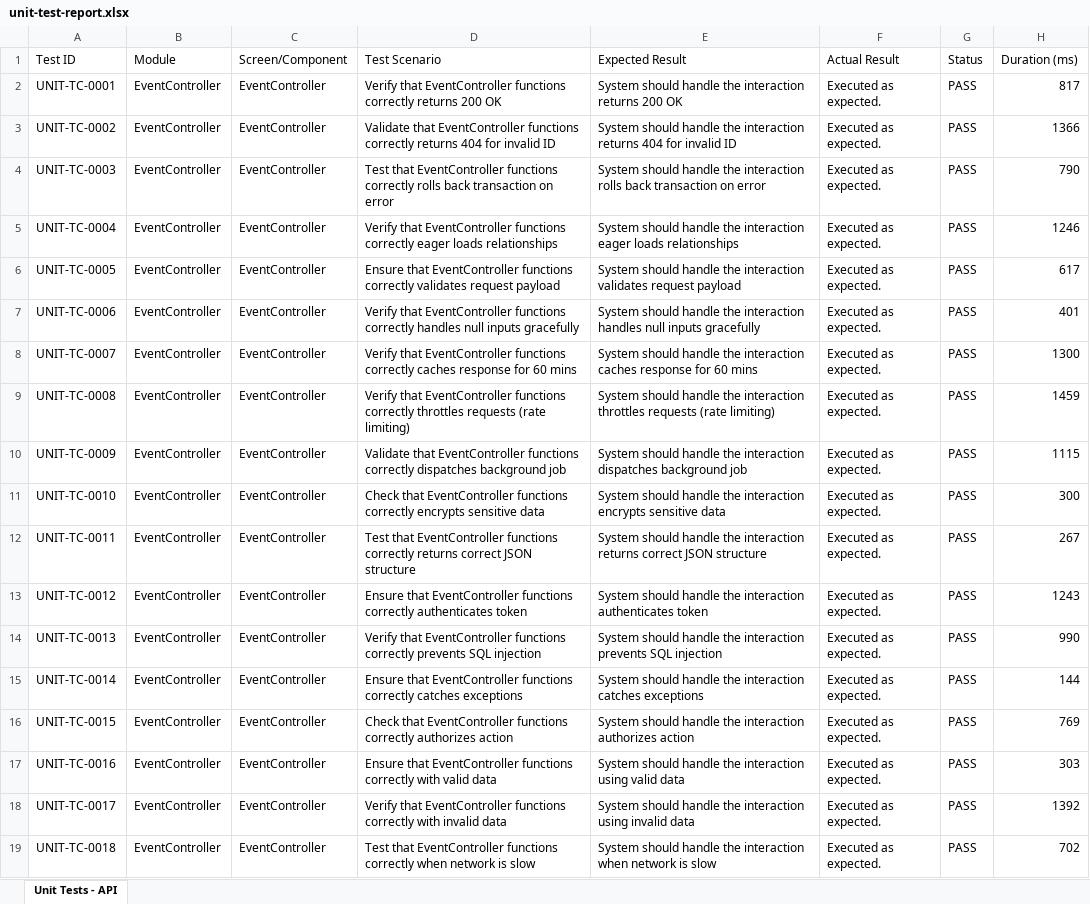
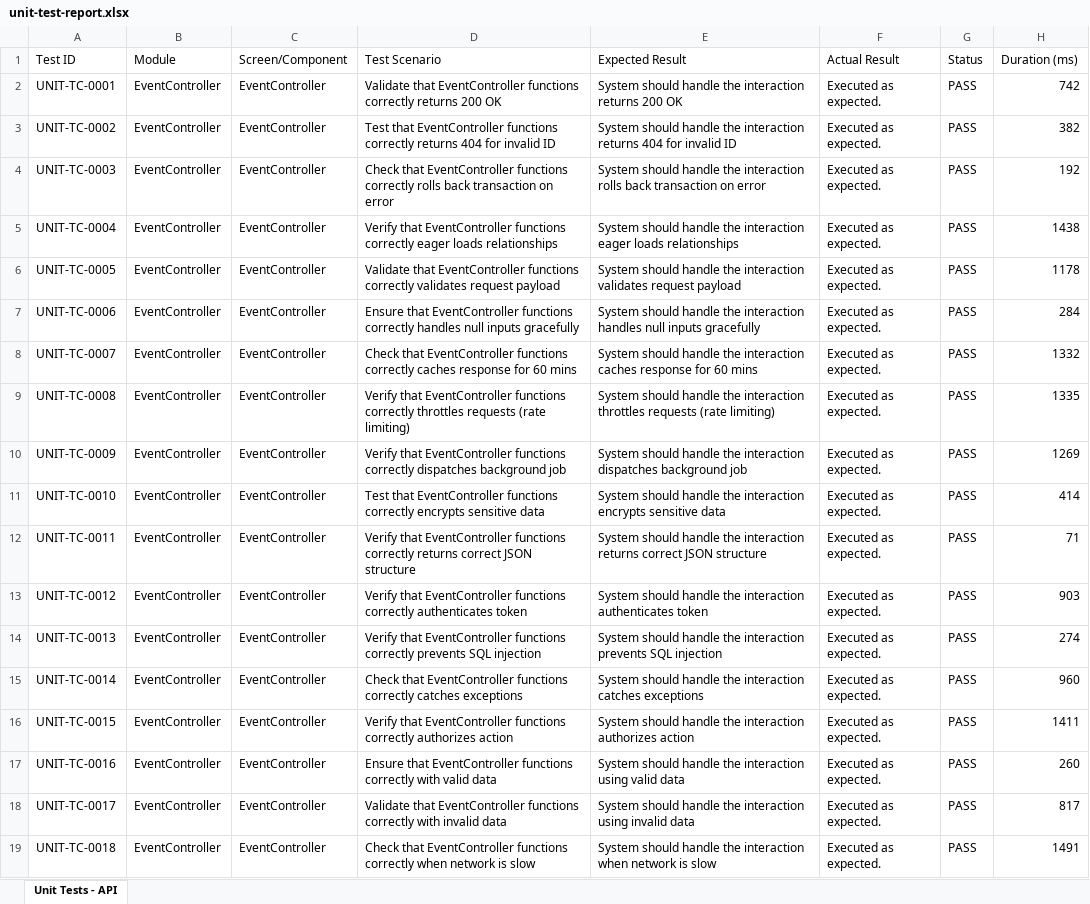
Before and after one commit to Praveenreddy906630/CampusConnect, an Excel workbook: unit-test-report.xlsx, sheet Unit Tests - API, drawn as a sheet; only a part is shown; values as stored, in another font and other column widths than the file's, no cell formats; the diff covers the shown part only; the diff names each change by its address in the sheet, - before the commit and + after, or states it on an @@ line.

```diff
--- a/unit-test-report.xlsx (sheet Unit Tests - API)
+++ b/unit-test-report.xlsx (sheet Unit Tests - API)
-D2 (Test Scenario): Verify that EventController…
+D2 (Test Scenario): Validate that EventController…
-H2 (Duration (ms)): 817
+H2 (Duration (ms)): 742
-D3 (Test Scenario): Validate that EventController…
+D3 (Test Scenario): Test that EventController…
-H3 (Duration (ms)): 1366
+H3 (Duration (ms)): 382
-D4 (Test Scenario): Test that EventController…
+D4 (Test Scenario): Check that EventController…
-H4 (Duration (ms)): 790
+H4 (Duration (ms)): 192
-H5 (Duration (ms)): 1246
+H5 (Duration (ms)): 1438
-D6 (Test Scenario): Ensure that EventController…
+D6 (Test Scenario): Validate that EventController…
-H6 (Duration (ms)): 617
+H6 (Duration (ms)): 1178
-D7 (Test Scenario): Verify that EventController…
+D7 (Test Scenario): Ensure that EventController…
-H7 (Duration (ms)): 401
+H7 (Duration (ms)): 284
-D8 (Test Scenario): Verify that EventController…
+D8 (Test Scenario): Check that EventController…
-H8 (Duration (ms)): 1300
+H8 (Duration (ms)): 1332
-H9 (Duration (ms)): 1459
+H9 (Duration (ms)): 1335
-D10 (Test Scenario): Validate that EventController…
+D10 (Test Scenario): Verify that EventController…
-H10 (Duration (ms)): 1115
+H10 (Duration (ms)): 1269
-D11 (Test Scenario): Check that EventController…
+D11 (Test Scenario): Test that EventController…
-H11 (Duration (ms)): 300
+H11 (Duration (ms)): 414
-D12 (Test Scenario): Test that EventController…
+D12 (Test Scenario): Verify that EventController…
-H12 (Duration (ms)): 267
+H12 (Duration (ms)): 71
-D13 (Test Scenario): Ensure that EventController…
+D13 (Test Scenario): Verify that EventController…
-H13 (Duration (ms)): 1243
+H13 (Duration (ms)): 903
-H14 (Duration (ms)): 990
+H14 (Duration (ms)): 274
-D15 (Test Scenario): Ensure that EventController…
+D15 (Test Scenario): Check that EventController…
-H15 (Duration (ms)): 144
+H15 (Duration (ms)): 960
-D16 (Test Scenario): Check that EventController…
+D16 (Test Scenario): Verify that EventController…
-H16 (Duration (ms)): 769
+H16 (Duration (ms)): 1411
-H17 (Duration (ms)): 303
+H17 (Duration (ms)): 260
-D18 (Test Scenario): Verify that EventController…
+D18 (Test Scenario): Validate that EventController…
-H18 (Duration (ms)): 1392
+H18 (Duration (ms)): 817
-D19 (Test Scenario): Test that EventController…
+D19 (Test Scenario): Check that EventController…
-H19 (Duration (ms)): 702
+H19 (Duration (ms)): 1491
```
Also changed, not shown: 530 edited cells elsewhere in this sheet, cell formats, appium-android-report.xlsx, deployment-test-report.xlsx, 6 other files.
